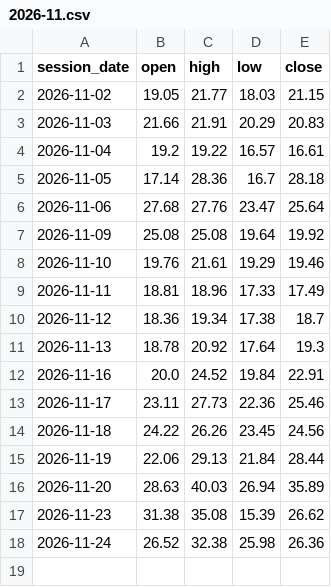
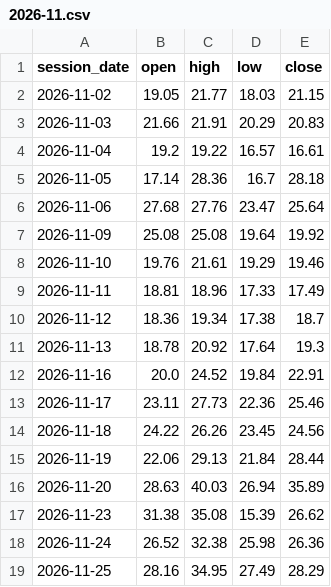
Before and after one commit to TheMrTBO/market-monitor, a CSV file: vix_daily/2026/2026-11.csv, drawn as a sheet; the diff names each change by its address in the sheet, - before the commit and + after, or states it on an @@ line.

```diff
--- a/vix_daily/2026/2026-11.csv
+++ b/vix_daily/2026/2026-11.csv
+row 19: 2026-11-25 | 28.16 | 34.95 | 27.49 | 28.29
```
Also changed, not shown: postmarket_scan/2026/2026-11-25.csv, prices_daily/2026/2026-06.csv, 9 other files.
